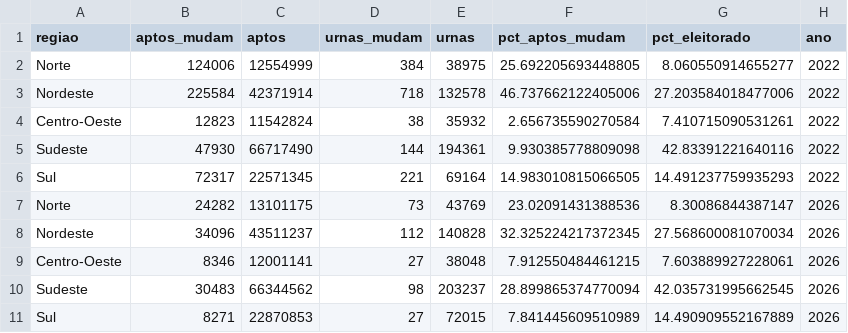
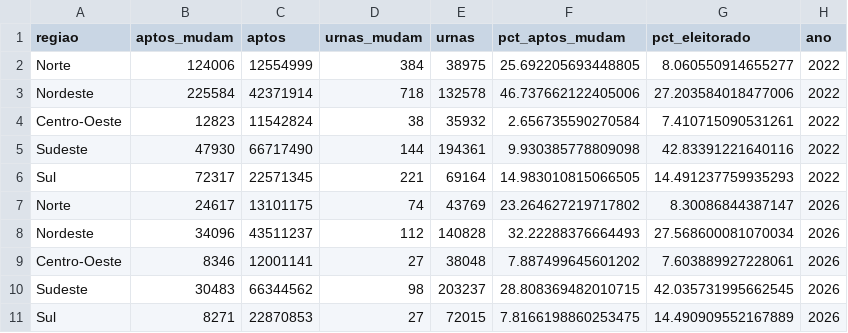
Before and after one commit to MatheusGSD/secoes-2turno-2026, a CSV file: saida/geografia_regioes.csv, drawn as a sheet.

```diff
--- a/saida/geografia_regioes.csv
+++ b/saida/geografia_regioes.csv
@@ -6,6 +6,6 @@ Sudeste,47930,66717490,144,194361,9.930385778809098,42.83391221640116,2022
 Sul,72317,22571345,221,69164,14.983010815066505,14.491237759935293,2022
-Norte,24282,13101175,73,43769,23.02091431388536,8.30086844387147,2026
-Nordeste,34096,43511237,112,140828,32.325224217372345,27.568600081070034,2026
-Centro-Oeste,8346,12001141,27,38048,7.912550484461215,7.603889927228061,2026
-Sudeste,30483,66344562,98,203237,28.899865374770094,42.035731995662545,2026
-Sul,8271,22870853,27,72015,7.841445609510989,14.490909552167889,2026
+Norte,24617,13101175,74,43769,23.264627219717802,8.30086844387147,2026
+Nordeste,34096,43511237,112,140828,32.22288376664493,27.568600081070034,2026
+Centro-Oeste,8346,12001141,27,38048,7.887499645601202,7.603889927228061,2026
+Sudeste,30483,66344562,98,203237,28.808369482010715,42.035731995662545,2026
+Sul,8271,22870853,27,72015,7.8166198860253475,14.490909552167889,2026
```
Also changed, not shown: saida/geografia_ufs.csv, saida/por_local.csv, 34 other files.
